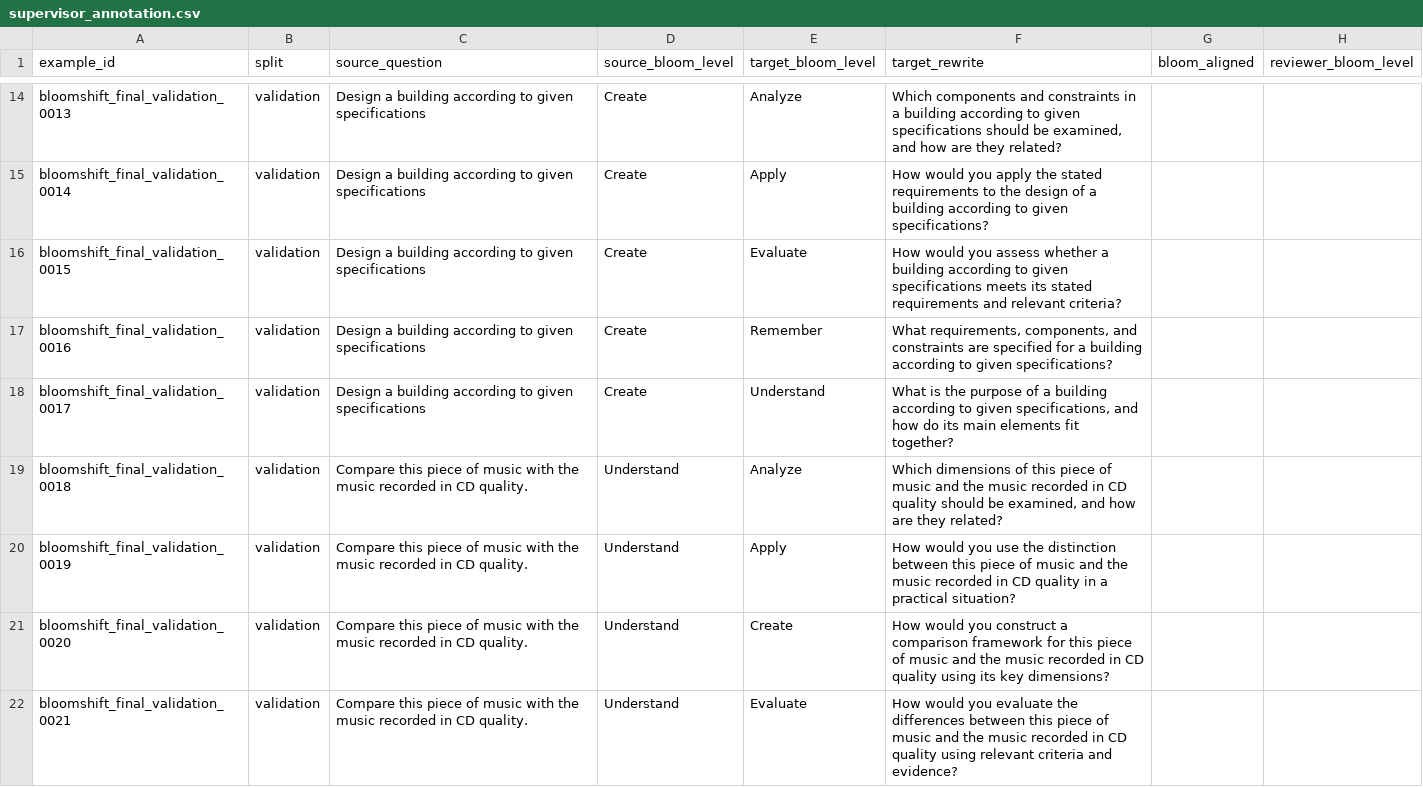
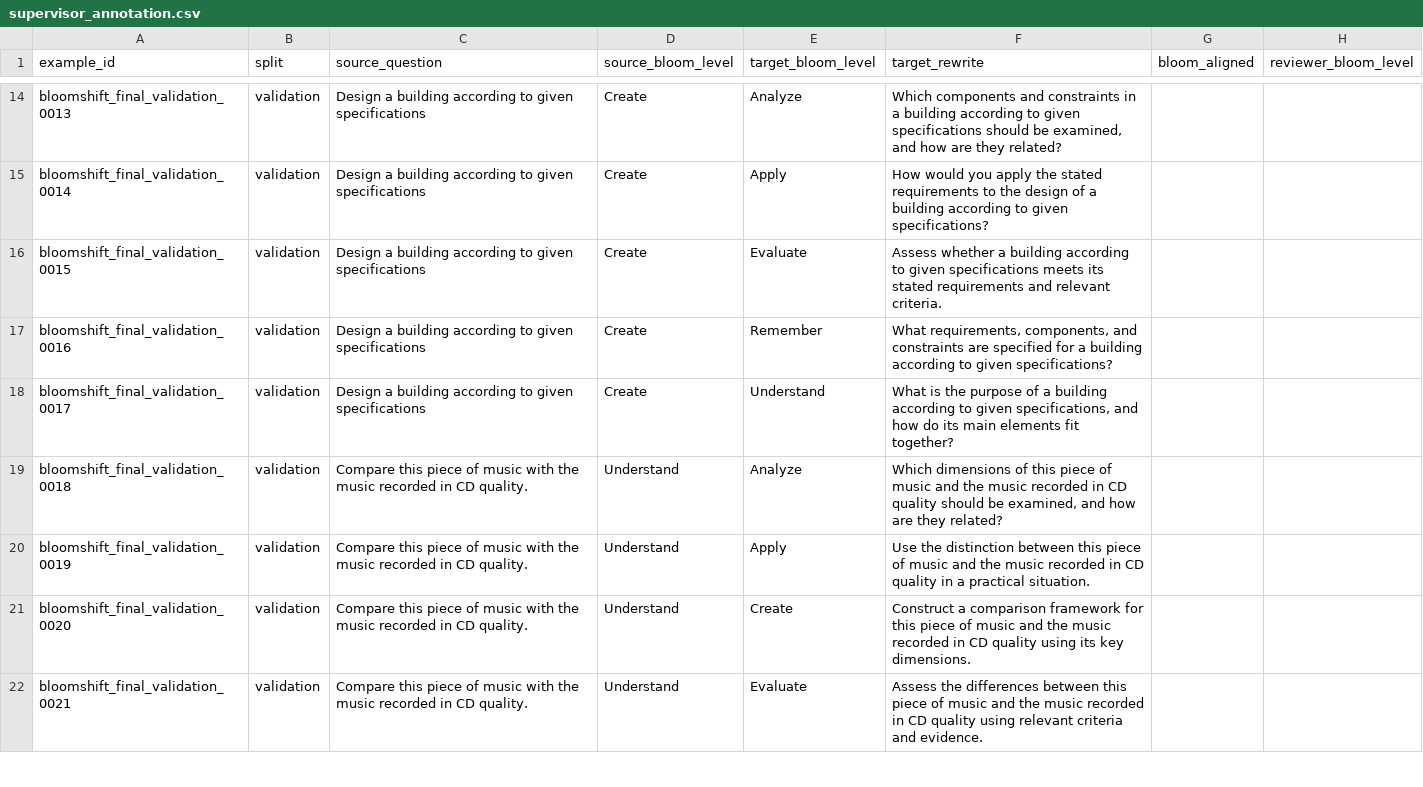
Before and after one commit to Tahiya07/Eduguard, a CSV file: data/rewrite dataset/bloomshift_final_candidate/supervisor_annotation.csv, drawn as a sheet; only a part is shown, gaps mark what is left out; the diff covers the shown part only; the diff names each change by its address in the sheet, - before the commit and + after, or states it on an @@ line.

Commit message:
Sync supervisor annotations with diversified rewrites

```diff
--- a/data/rewrite dataset/bloomshift_final_candidate/supervisor_annotation.csv
+++ b/data/rewrite dataset/bloomshift_final_candidate/supervisor_annotation.csv
-F16 (target_rewrite): How would you assess whether a building according to given specifications meets its stated requirements and relevant criteria?
+F16 (target_rewrite): Assess whether a building according to given specifications meets its stated requirements and relevant criteria.
-F20 (target_rewrite): How would you use the distinction between this piece of music and the music recorded in CD quality in a practical situation?
+F20 (target_rewrite): Use the distinction between this piece of music and the music recorded in CD quality in a practical situation.
-F21 (target_rewrite): How would you construct a comparison framework for this piece of music and the music recorded in CD quality using its key dimensions?
+F21 (target_rewrite): Construct a comparison framework for this piece of music and the music recorded in CD quality using its key dimensions.
-F22 (target_rewrite): How would you evaluate the differences between this piece of music and the music recorded in CD quality using relevant criteria and evidence?
+F22 (target_rewrite): Assess the differences between this piece of music and the music recorded in CD quality using relevant criteria and evidence.
```
Also changed, not shown: 101 edited cells elsewhere in this file.
